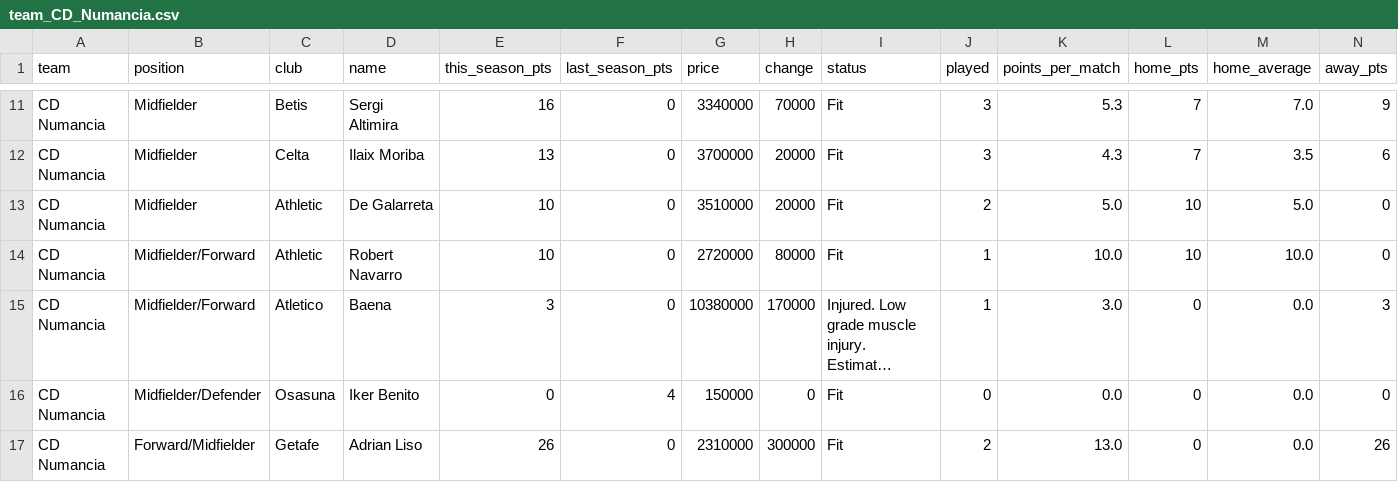
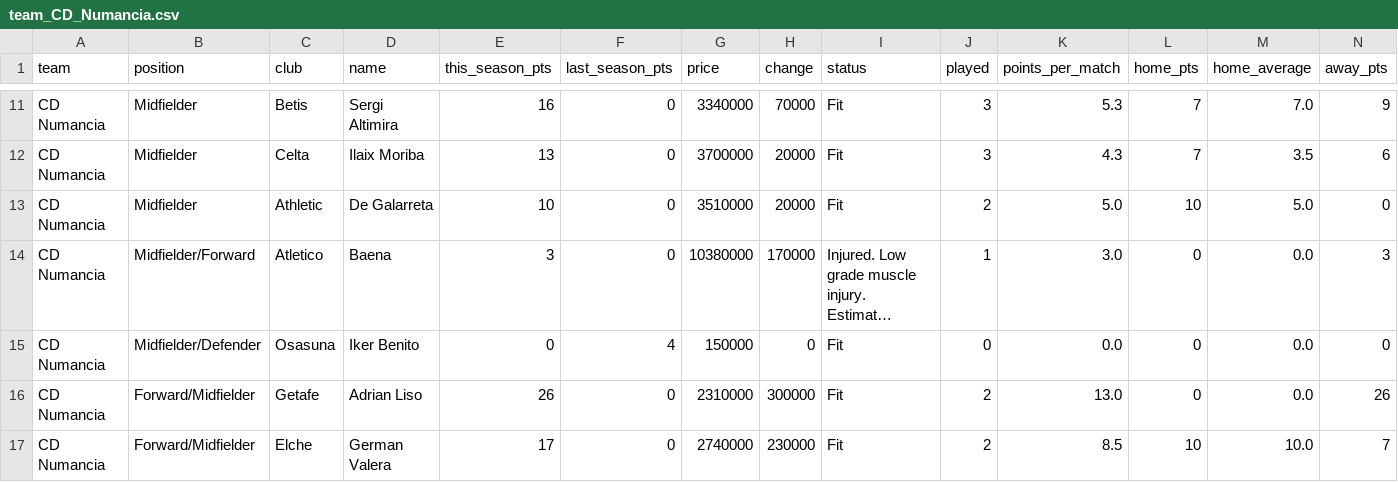
Before and after one commit to nilcrespo/BiwengerBot, a CSV file: csvs/teams/team_CD_Numancia.csv, drawn as a sheet; only a part is shown, gaps mark what is left out; the shorter side is filled out with more unchanged rows; long unchanged cells end in …; rows hold the shown columns only; the diff names each change by its address in the sheet, - before the commit and + after, or states it on an @@ line.

```diff
--- a/csvs/teams/team_CD_Numancia.csv
+++ b/csvs/teams/team_CD_Numancia.csv
-row 14: CD Numancia | Midfielder/Forward | Athletic | Robert Navarro | 10 | 0 | 2720000 | 80000 | Fit | 1 | 10.0 | 10 | 10.0 | 0
```
Also changed, not shown: csvs/market/market_players.csv, csvs/others/league_standings.csv, 6 other files.
